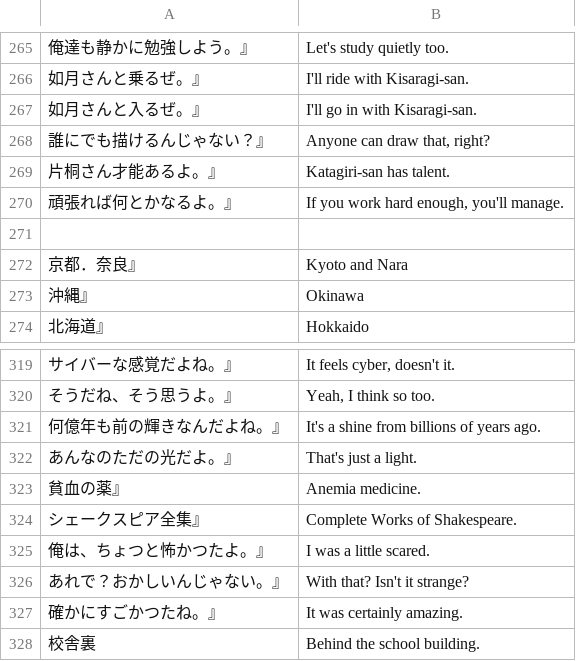
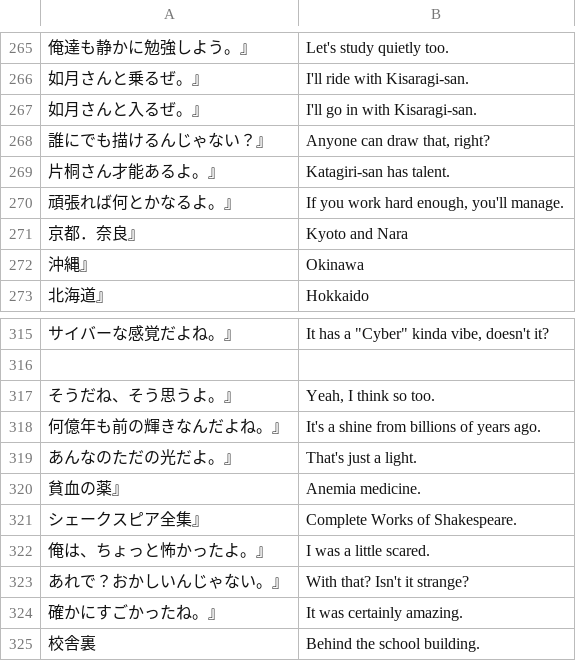
Before and after one commit to vgarciasc/xeupiu, a CSV file: data/texts/notebook_translated.csv, drawn as a sheet; only a part is shown, gaps mark what is left out; removed rows and columns are numbered as before the commit, all else as after; the diff covers the shown part only; the diff names each change by its address in the sheet, - before the commit and + after, or states it on an @@ line.

```diff
--- a/data/texts/notebook_translated.csv
+++ b/data/texts/notebook_translated.csv
-row 271: (empty)
-B315: It feels cyber, doesn't it.
+B315: It has a "Cyber" kinda vibe, doesn't it?
+row 316: (empty)
-A322: 俺は、ちょつと怖かつたよ。』
+A322: 俺は、ちょっと怖かったよ。』
-A324: 確かにすごかつたね。』
+A324: 確かにすごかったね。』
```
Also changed, not shown: 1 added row, 4 removed rows and 14 edited cells elsewhere in this file, data/texts/text_translated.csv.
